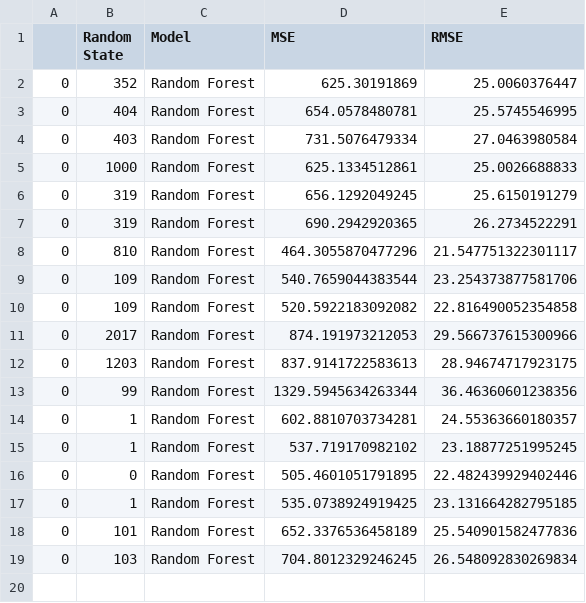
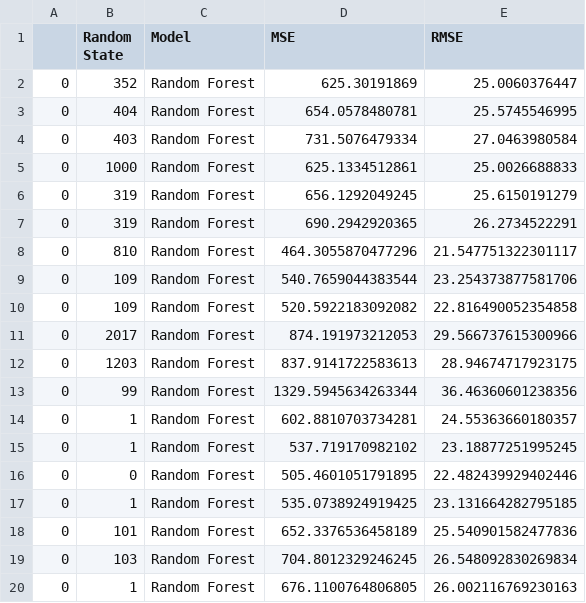
Before and after one commit to bijanfallah/1985_Auto_Imports_Database, a CSV file: log/random_forest.csv, drawn as a sheet.

```diff
--- a/log/random_forest.csv
+++ b/log/random_forest.csv
@@ -19 +19,2 @@
 0,103,Random Forest,704.8012329246245,26.548092830269834
+0,1,Random Forest,676.1100764806805,26.002116769230163
```
Also changed, not shown: log/STACKING_avg.csv, log/STACKING_linear_regression.csv, 9 other files.
